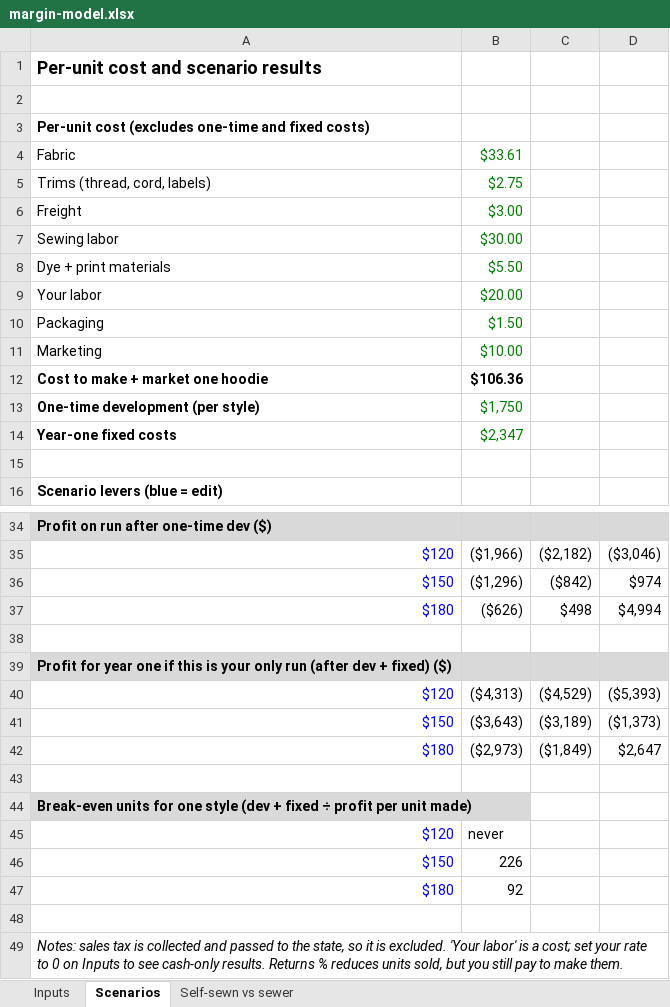
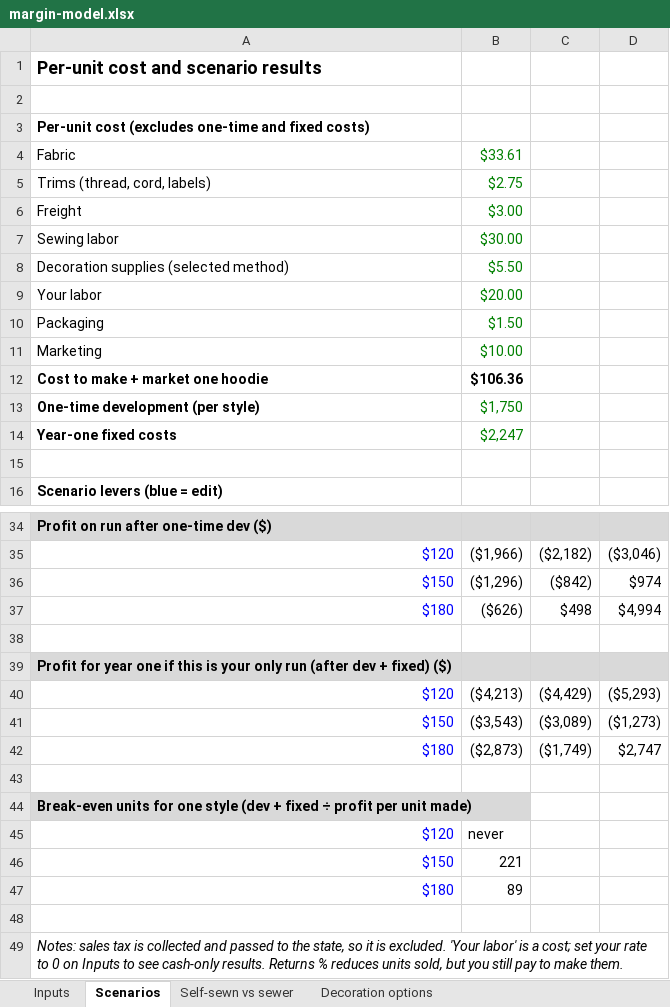
Before and after one commit to RedFro180/Clothing, an Excel workbook: docs/margin-model.xlsx, sheet Scenarios, drawn as a sheet; only a part is shown, gaps mark what is left out; values as stored, in another font and other column widths than the file's, no borders; removed rows and columns are numbered as before the commit, all else as after; the diff names each change by its address in the sheet, - before the commit and + after, or states it on an @@ line.

```diff
--- a/docs/margin-model.xlsx (sheet Scenarios)
+++ b/docs/margin-model.xlsx (sheet Scenarios)
+sheet tab: Decoration options
-A8: Dye + print materials
+A8: Decoration supplies (selected method)
-B14: $2,347
+B14: $2,247
-row 40: $120 | ($4,313) | ($4,529) | ($5,393)
-row 41: $150 | ($3,643) | ($3,189) | ($1,373)
-row 42: $180 | ($2,973) | ($1,849) | $2,647
+row 40: $120 | ($4,213) | ($4,429) | ($5,293)
+row 41: $150 | ($3,543) | ($3,089) | ($1,273)
+row 42: $180 | ($2,873) | ($1,749) | $2,747
-B46: 226
+B46: 221
-B47: 92
+B47: 89
```
Also changed, not shown: sheet Inputs, sheet Self-sewn vs sewer, formulas that keep their value, 2 other files.
